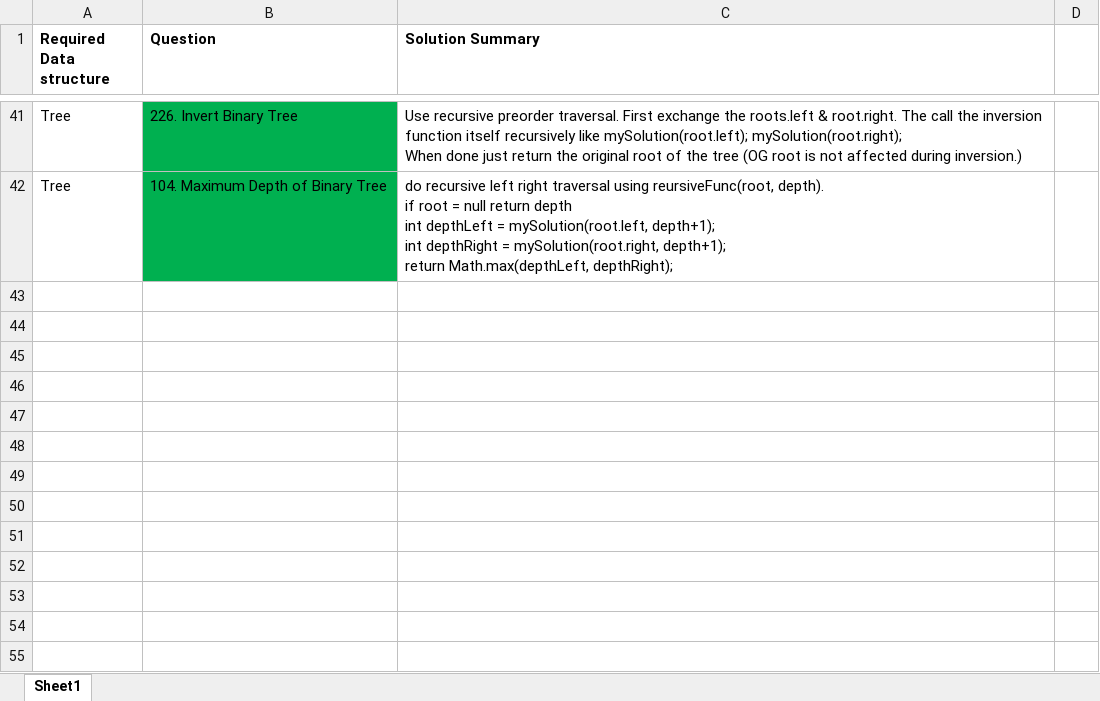
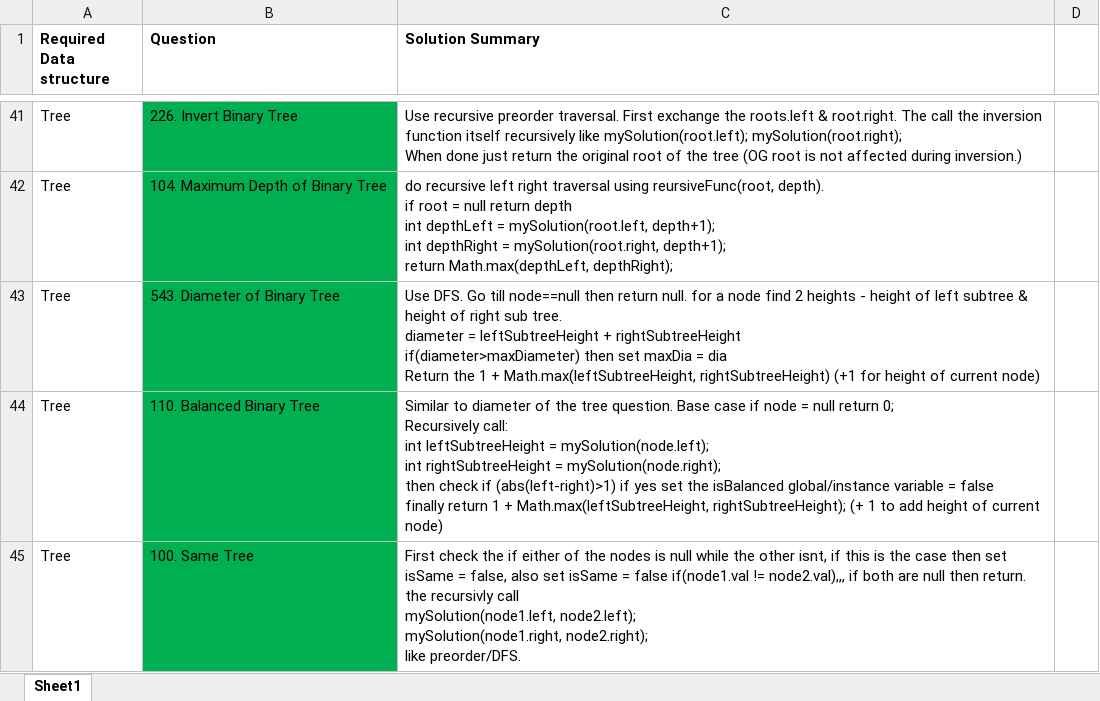
Before and after one commit to OP-75/Leetcode, an Excel workbook: Summary.xlsx, sheet Sheet1, drawn as a sheet; only a part is shown, gaps mark what is left out; values as stored, in another font and other column widths than the file's, no borders; ↵ is a line break in a cell; the diff names each change by its address in the sheet, - before the commit and + after, or states it on an @@ line.

```diff
--- a/Summary.xlsx (sheet Sheet1)
+++ b/Summary.xlsx (sheet Sheet1)
+row 43: Tree | 543. Diameter of Binary Tree | Use DFS. Go till node==null then return null. for a node find 2 heights - height of left subtree & height of right sub tree. ↵ diameter = leftSubtreeHeight + rightSubtreeHeight ↵ if(diameter>maxDiameter) then set maxDia = dia ↵ Return the 1 + Math.max(leftSubtreeHeight, rightSubtreeHeight) (+1 for height of current node)
+row 44: Tree | 110. Balanced Binary Tree | Similar to diameter of the tree question. Base case if node = null return 0; ↵ Recursively call: ↵ int leftSubtreeHeight = mySolution(node.left); ↵ int rightSubtreeHeight = mySolution(node.right); ↵ then check if (abs(left-right)>1) if yes set the isBalanced global/instance variable = false ↵ finally return 1 + Math.max(leftSubtreeHeight, rightSubtreeHeight); (+ 1 to add height of current node)
+row 45: Tree | 100. Same Tree | First check the if either of the nodes is null while the other isnt, if this is the case then set isSame = false, also set isSame = false if(node1.val != node2.val),,, if both are null then return. ↵ the recursivly call ↵ mySolution(node1.left, node2.left); ↵ mySolution(node1.right, node2.right); ↵ like preorder/DFS.
```
Also changed, not shown: 7 other files.
